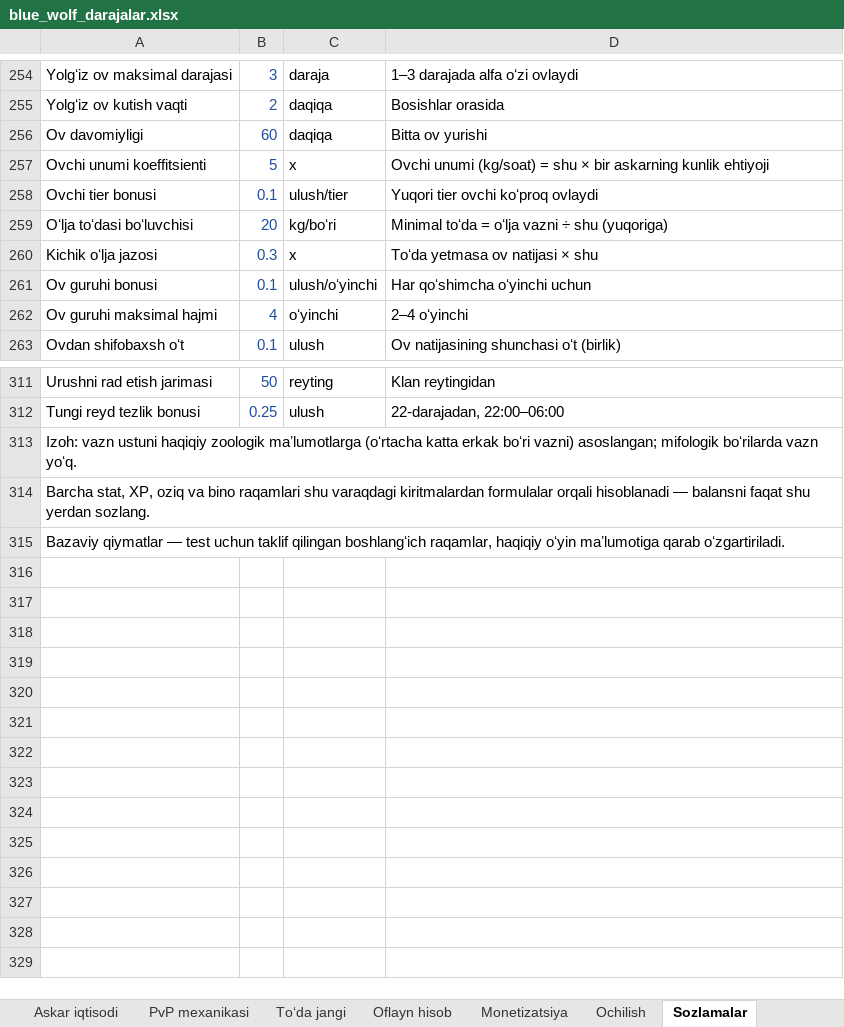
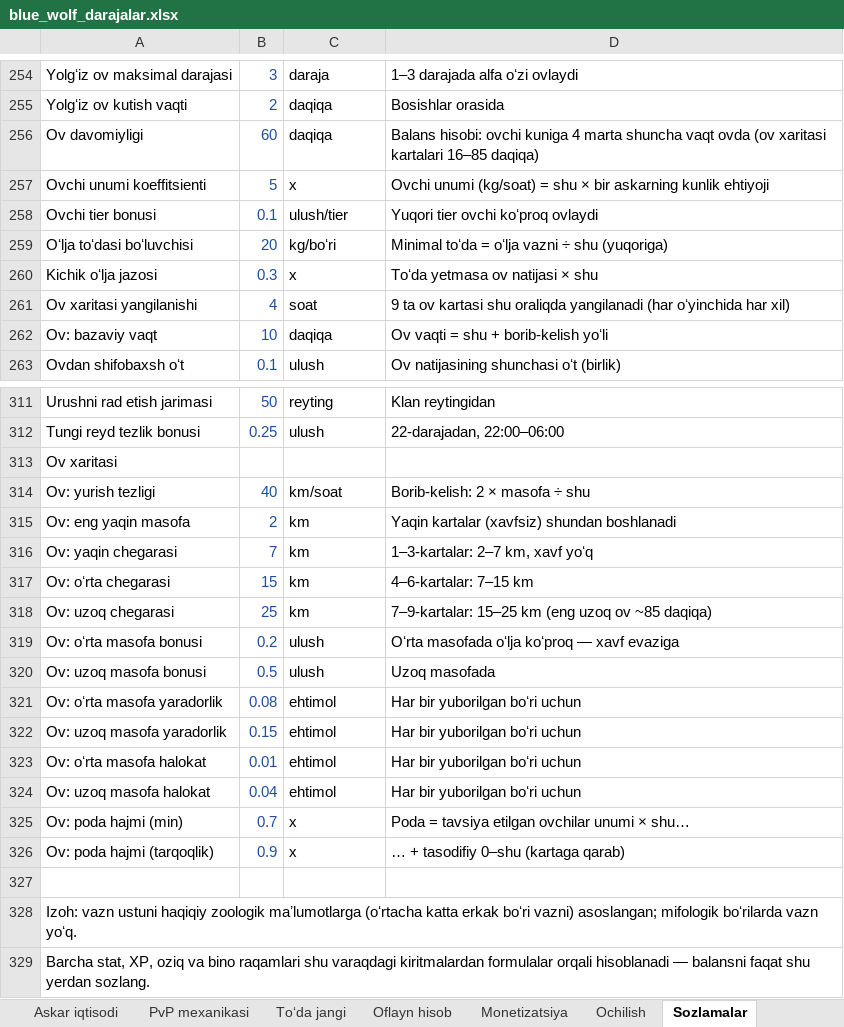
Before and after one commit to xalilovshahobiddin-gif/studious-meme, an Excel workbook: docs/blue_wolf/blue_wolf_darajalar.xlsx, sheet Sozlamalar, drawn as a sheet; only a part is shown, gaps mark what is left out; the shorter side is filled out with more unchanged rows; values as stored, in another font and other column widths than the file's, no borders; removed rows and columns are numbered as before the commit, all else as after; the diff names each change by its address in the sheet, - before the commit and + after, or states it on an @@ line.

```diff
--- a/docs/blue_wolf/blue_wolf_darajalar.xlsx (sheet Sozlamalar)
+++ b/docs/blue_wolf/blue_wolf_darajalar.xlsx (sheet Sozlamalar)
-D256: Bitta ov yurishi
+D256: Balans hisobi: ovchi kuniga 4 marta shuncha vaqt ovda (ov xaritasi kartalari 16–85 daqiqa)
-row 261: Ov guruhi bonusi | 0.1 | ulush/oʻyinchi | Har qoʻshimcha oʻyinchi uchun
-row 262: Ov guruhi maksimal hajmi | 4 | oʻyinchi | 2–4 oʻyinchi
+row 261: Ov xaritasi yangilanishi | 4 | soat | 9 ta ov kartasi shu oraliqda yangilanadi (har oʻyinchida har xil)
+row 262: Ov: bazaviy vaqt | 10 | daqiqa | Ov vaqti = shu + borib-kelish yoʻli
+row 313: Ov xaritasi
+row 314: Ov: yurish tezligi | 40 | km/soat | Borib-kelish: 2 × masofa ÷ shu
+row 315: Ov: eng yaqin masofa | 2 | km | Yaqin kartalar (xavfsiz) shundan boshlanadi
+row 316: Ov: yaqin chegarasi | 7 | km | 1–3-kartalar: 2–7 km, xavf yoʻq
+row 317: Ov: oʻrta chegarasi | 15 | km | 4–6-kartalar: 7–15 km
+row 318: Ov: uzoq chegarasi | 25 | km | 7–9-kartalar: 15–25 km (eng uzoq ov ~85 daqiqa)
+row 319: Ov: oʻrta masofa bonusi | 0.2 | ulush | Oʻrta masofada oʻlja koʻproq — xavf evaziga
+row 320: Ov: uzoq masofa bonusi | 0.5 | ulush | Uzoq masofada
+row 321: Ov: oʻrta masofa yaradorlik | 0.08 | ehtimol | Har bir yuborilgan boʻri uchun
+row 322: Ov: uzoq masofa yaradorlik | 0.15 | ehtimol | Har bir yuborilgan boʻri uchun
+row 323: Ov: oʻrta masofa halokat | 0.01 | ehtimol | Har bir yuborilgan boʻri uchun
+row 324: Ov: uzoq masofa halokat | 0.04 | ehtimol | Har bir yuborilgan boʻri uchun
+row 325: Ov: poda hajmi (min) | 0.7 | x | Poda = tavsiya etilgan ovchilar unumi × shu…
+row 326: Ov: poda hajmi (tarqoqlik) | 0.9 | x | … + tasodifiy 0–shu (kartaga qarab)
+row 327: (empty)
```
Also changed, not shown: 37 other files.
